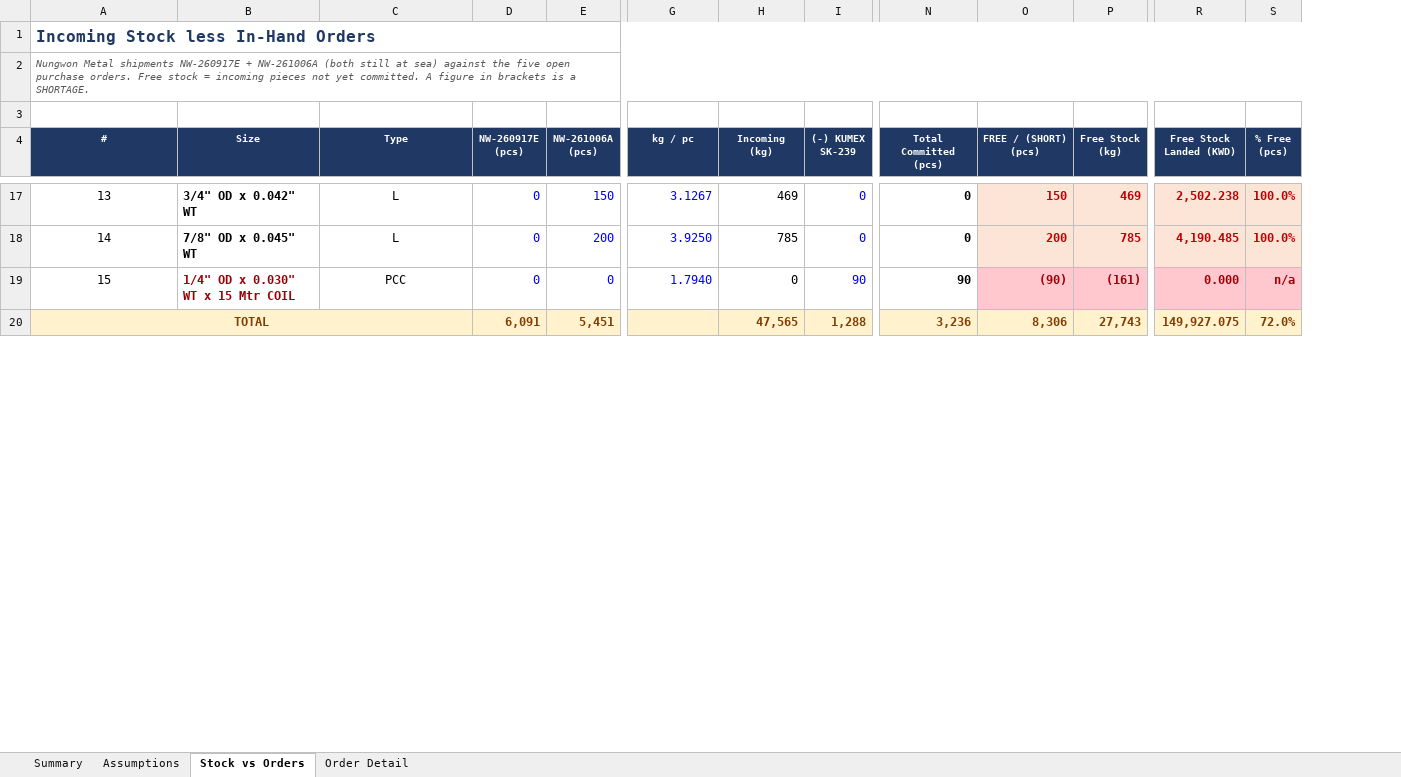
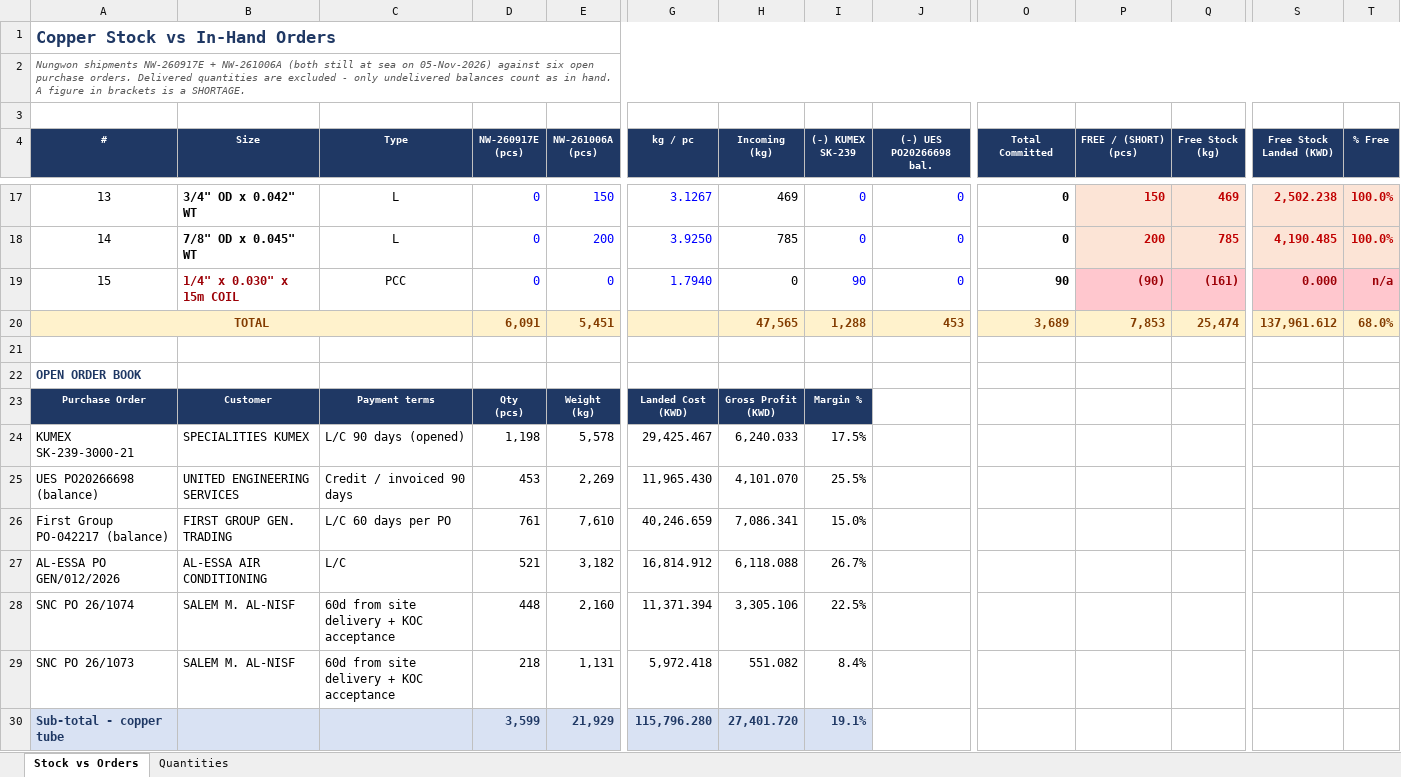
Before and after one commit to ahmednabil9090an-rgb/Ahmed, an Excel workbook: copper_stock_vs_orders.xlsx, sheet Stock vs Orders, drawn as a sheet; only a part is shown, gaps mark what is left out; values as stored, in another font and other column widths than the file's, no borders; addresses are those after the commit; rows hold the shown columns only; ↵ is a line break in a cell; the diff covers the shown part only; the diff names each change by its address in the sheet, - before the commit and + after, or states it on an @@ line.

```diff
--- a/copper_stock_vs_orders.xlsx (sheet Stock vs Orders)
+++ b/copper_stock_vs_orders.xlsx (sheet Stock vs Orders)
-sheet tab: Assumptions
+sheet tab: Quantities
-sheet tab: Summary
-sheet tab: Order Detail
@@ sheet tab order changed: Stock vs Orders | Quantities @@
+column J ((-) UES PO20266698 bal.), rows 17-20: 0 | 0 | 0 | 453
@@ column A (#) renumbered between rows 1 and 48 @@
@@ A1 text size: larger @@
-O4: Total ↵ Committed (pcs)
+O4: Total ↵ Committed
-T4: % Free ↵ (pcs)
+T4: % Free
-B19 (Size): 1/4" OD x 0.030" WT x 15 Mtr COIL
+B19 (Size): 1/4" x 0.030" x 15m COIL
-O20 (Total Committed): 3,236
+O20 (Total Committed): 3,689
-P20 (FREE / (SHORT) (pcs)): 8,306
+P20 (FREE / (SHORT) (pcs)): 7,853
-Q20 (Free Stock (kg)): 27,743
+Q20 (Free Stock (kg)): 25,474
-S20 (Free Stock Landed (KWD)): 149,927.075
+S20 (Free Stock Landed (KWD)): 137,961.612
-T20 (% Free): 72.0%
+T20 (% Free): 68.0%
+row 21: (empty)
+row 22: OPEN ORDER BOOK
+row 23: Purchase Order | Customer | Payment terms | Qty ↵ (pcs) | Weight ↵ (kg) | Landed Cost ↵ (KWD) | Gross Profit ↵ (KWD) | Margin %
+row 24: KUMEX SK-239-3000-21 | SPECIALITIES KUMEX | L/C 90 days (opened) | 1,198 | 5,578 | 29,425.467 | 6,240.033 | 17.5%
+row 25: UES PO20266698 (balance) | UNITED ENGINEERING SERVICES | Credit / invoiced 90 days | 453 | 2,269 | 11,965.430 | 4,101.070 | 25.5%
+row 26: First Group PO-042217 (balance) | FIRST GROUP GEN. TRADING | L/C 60 days per PO | 761 | 7,610 | 40,246.659 | 7,086.341 | 15.0%
+row 27: AL-ESSA PO GEN/012/2026 | AL-ESSA AIR CONDITIONING | L/C | 521 | 3,182 | 16,814.912 | 6,118.088 | 26.7%
+row 28: SNC PO 26/1074 | SALEM M. AL-NISF | 60d from site delivery + KOC acceptance | 448 | 2,160 | 11,371.394 | 3,305.106 | 22.5%
+row 29: SNC PO 26/1073 | SALEM M. AL-NISF | 60d from site delivery + KOC acceptance | 218 | 1,131 | 5,972.418 | 551.082 | 8.4%
+row 30: Sub-total - copper tube |  |  | 3,599 | 21,929 | 115,796.280 | 27,401.720 | 19.1%
```
Also changed, not shown: 15 added rows and 35 edited cells elsewhere in this sheet, sheet Quantities, formulas that keep their value.
